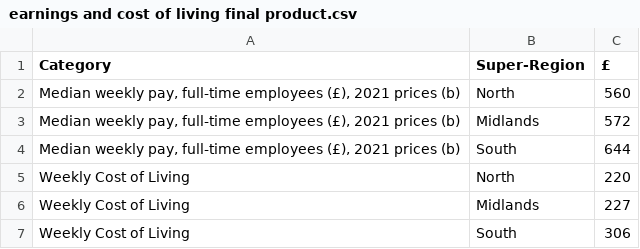
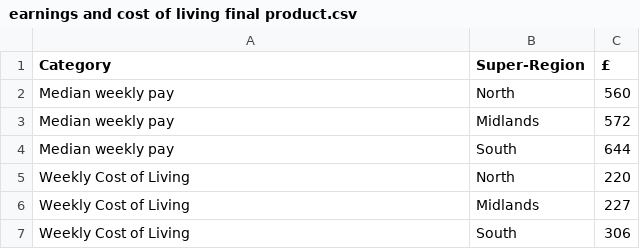
Before and after one commit to Nahum4/Nahum4.github.io, a CSV file: earnings and cost of living final product.csv, drawn as a sheet.

Commit message:
Update earnings and cost of living final product.csv

```diff
--- a/earnings and cost of living final product.csv
+++ b/earnings and cost of living final product.csv
@@ -1,5 +1,5 @@
 Category,Super-Region,£
-"Median weekly pay, full-time employees (£), 2021 prices (b)",North,560
-"Median weekly pay, full-time employees (£), 2021 prices (b)",Midlands,572
-"Median weekly pay, full-time employees (£), 2021 prices (b)",South,644
+"Median weekly pay",North,560
+"Median weekly pay",Midlands,572
+"Median weekly pay",South,644
 Weekly Cost of Living,North,220
```
